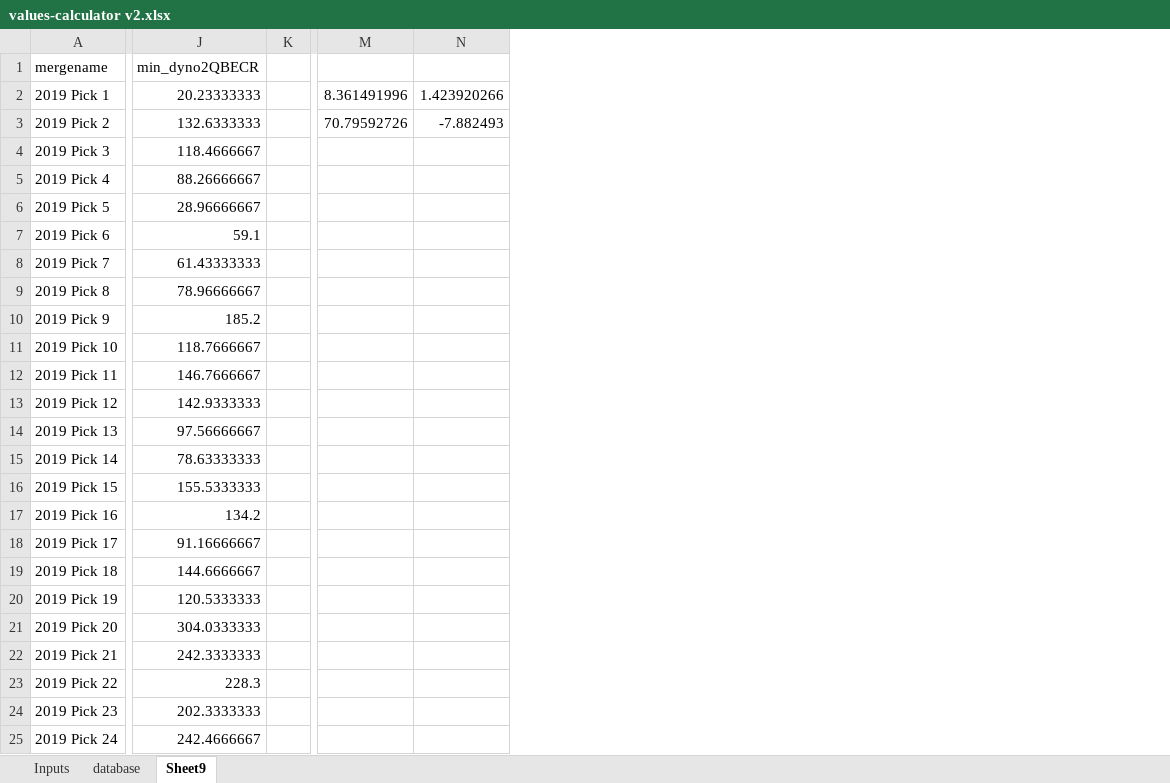
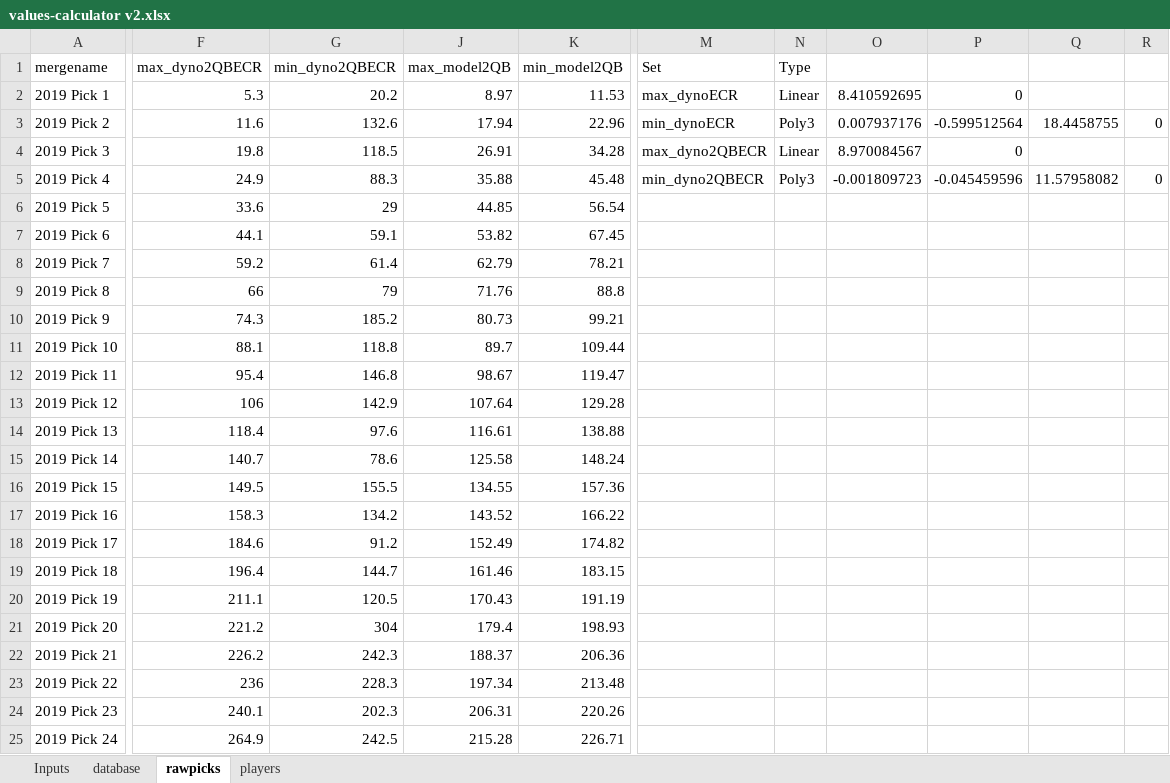
Before and after one commit to dynastyprocess/data, an Excel workbook: files/workbooks/values-calculator v2.xlsx, sheet rawpicks, drawn as a sheet; only a part is shown, gaps mark what is left out; values as stored, in another font and other column widths than the file's, no borders; charts and pictures and table styles not drawn; removed rows and columns are numbered as before the commit, all else as after; the diff covers the shown part only; the diff names each change by its address in the sheet, - before the commit and + after, or states it on an @@ line.

```diff
--- a/files/workbooks/values-calculator v2.xlsx (sheet rawpicks)
+++ b/files/workbooks/values-calculator v2.xlsx (sheet rawpicks)
-sheet tab: Sheet9
+sheet tab: rawpicks
+sheet tab: players
@@ column F (max_dyno2QBECR) unhidden, rows 2-25: 5.3 | 11.6 | 19.8 | 24.9 | 33.6 | 44.1 | 59.2 | 66 | 74.3 | 88.1 | 95.4 | 106 | 118.4 | 140.7 | 149.5 | 158.3 | 184.6 | 196.4 | 211.1 | 221.2 | 226.2 | 236 | 240.1 | 264.9 @@
-column K, empty
+column J (max_model2QB), rows 2-25: 8.97 | 17.94 | 26.91 | 35.88 | 44.85 | 53.82 | 62.79 | 71.76 | 80.73 | 89.7 | 98.67 | 107.64 | 116.61 | 125.58 | 134.55 | 143.52 | 152.49 | 161.46 | 170.43 | 179.4 | 188.37 | 197.34 | 206.31 | 215.28
+column K (min_model2QB), rows 2-25: 11.53 | 22.96 | 34.28 | 45.48 | 56.54 | 67.45 | 78.21 | 88.8 | 99.21 | 109.44 | 119.47 | 129.28 | 138.88 | 148.24 | 157.36 | 166.22 | 174.82 | 183.15 | 191.19 | 198.93 | 206.36 | 213.48 | 220.26 | 226.71
-column M, rows 2-3: 8.361491996 | 70.79592726
-column N, rows 2-3: 1.423920266 | -7.882493
+column M (Set), rows 2-5: max_dynoECR | min_dynoECR | max_dyno2QBECR | min_dyno2QBECR
+column N (Type), rows 2-5: Linear | Poly3 | Linear | Poly3
+column O, rows 2-5: 8.410592695 | 0.007937176 | 8.970084567 | -0.001809723
+column P, rows 2-5: 0 | -0.599512564 | 0 | -0.045459596
+column Q, rows 3-5: 18.4458755 |  | 11.57958082
+column R, rows 3-5: 0 |  | 0
-G2 (min_dyno2QBECR): 20.23333333
+G2 (min_dyno2QBECR): 20.2
-G3 (min_dyno2QBECR): 132.6333333
+G3 (min_dyno2QBECR): 132.6
-G4 (min_dyno2QBECR): 118.4666667
+G4 (min_dyno2QBECR): 118.5
-G5 (min_dyno2QBECR): 88.26666667
+G5 (min_dyno2QBECR): 88.3
-G6 (min_dyno2QBECR): 28.96666667
+G6 (min_dyno2QBECR): 29
-G8 (min_dyno2QBECR): 61.43333333
+G8 (min_dyno2QBECR): 61.4
-G9 (min_dyno2QBECR): 78.96666667
+G9 (min_dyno2QBECR): 79
-G11 (min_dyno2QBECR): 118.7666667
+G11 (min_dyno2QBECR): 118.8
-G12 (min_dyno2QBECR): 146.7666667
+G12 (min_dyno2QBECR): 146.8
-G13 (min_dyno2QBECR): 142.9333333
+G13 (min_dyno2QBECR): 142.9
-G14 (min_dyno2QBECR): 97.56666667
+G14 (min_dyno2QBECR): 97.6
-G15 (min_dyno2QBECR): 78.63333333
+G15 (min_dyno2QBECR): 78.6
-G16 (min_dyno2QBECR): 155.5333333
+G16 (min_dyno2QBECR): 155.5
-G18 (min_dyno2QBECR): 91.16666667
+G18 (min_dyno2QBECR): 91.2
-G19 (min_dyno2QBECR): 144.6666667
+G19 (min_dyno2QBECR): 144.7
-G20 (min_dyno2QBECR): 120.5333333
+G20 (min_dyno2QBECR): 120.5
-G21 (min_dyno2QBECR): 304.0333333
+G21 (min_dyno2QBECR): 304
-G22 (min_dyno2QBECR): 242.3333333
+G22 (min_dyno2QBECR): 242.3
-G24 (min_dyno2QBECR): 202.3333333
+G24 (min_dyno2QBECR): 202.3
-G25 (min_dyno2QBECR): 242.4666667
+G25 (min_dyno2QBECR): 242.5
```
Also changed, not shown: 13 edited cells elsewhere in this sheet, hidden cells, charts or pictures, 4 other files.
